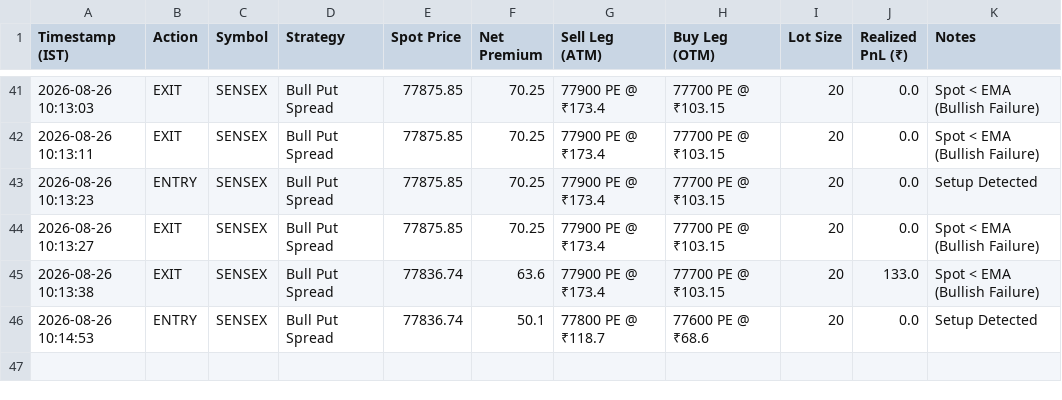
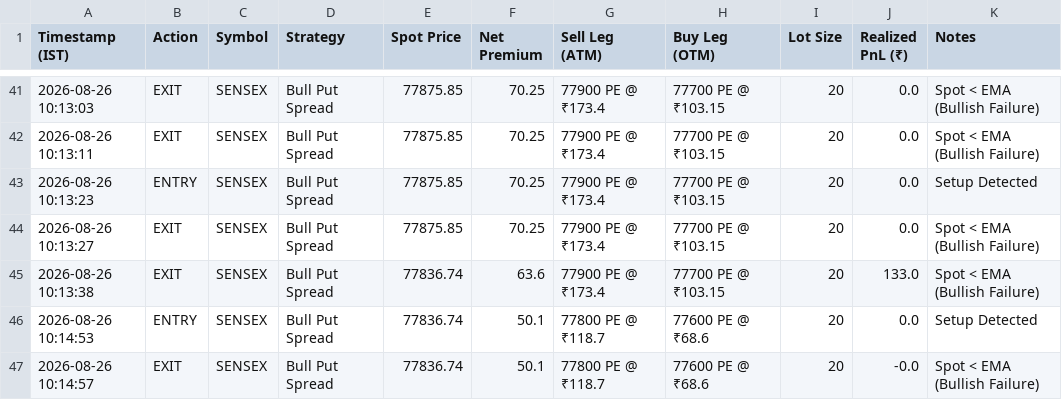
Before and after one commit to rkovath-netizen/backtest_with_upstox_data, a CSV file: dataoutput/pure_price_retracement_scan_live_trades_2026-08-26.csv, drawn as a sheet; only a part is shown, gaps mark what is left out.

Commit message:
Trade Log API Commit: EXIT SENSEX

```diff
--- a/dataoutput/pure_price_retracement_scan_live_trades_2026-08-26.csv
+++ b/dataoutput/pure_price_retracement_scan_live_trades_2026-08-26.csv
@@ -46 +46,2 @@ Timestamp (IST),Action,Symbol,Strategy,Spot Price,Net Premium,Sell Leg (ATM),Buy
 2026-08-26 10:14:53,ENTRY,SENSEX,Bull Put Spread,77836.74,50.1,77800 PE @ ₹118.7,77600 PE @ ₹68.6,20,0.0,Setup Detected
+2026-08-26 10:14:57,EXIT,SENSEX,Bull Put Spread,77836.74,50.1,77800 PE @ ₹118.7,77600 PE @ ₹68.6,20,-0.0,Spot < EMA (Bullish Failure)
```
